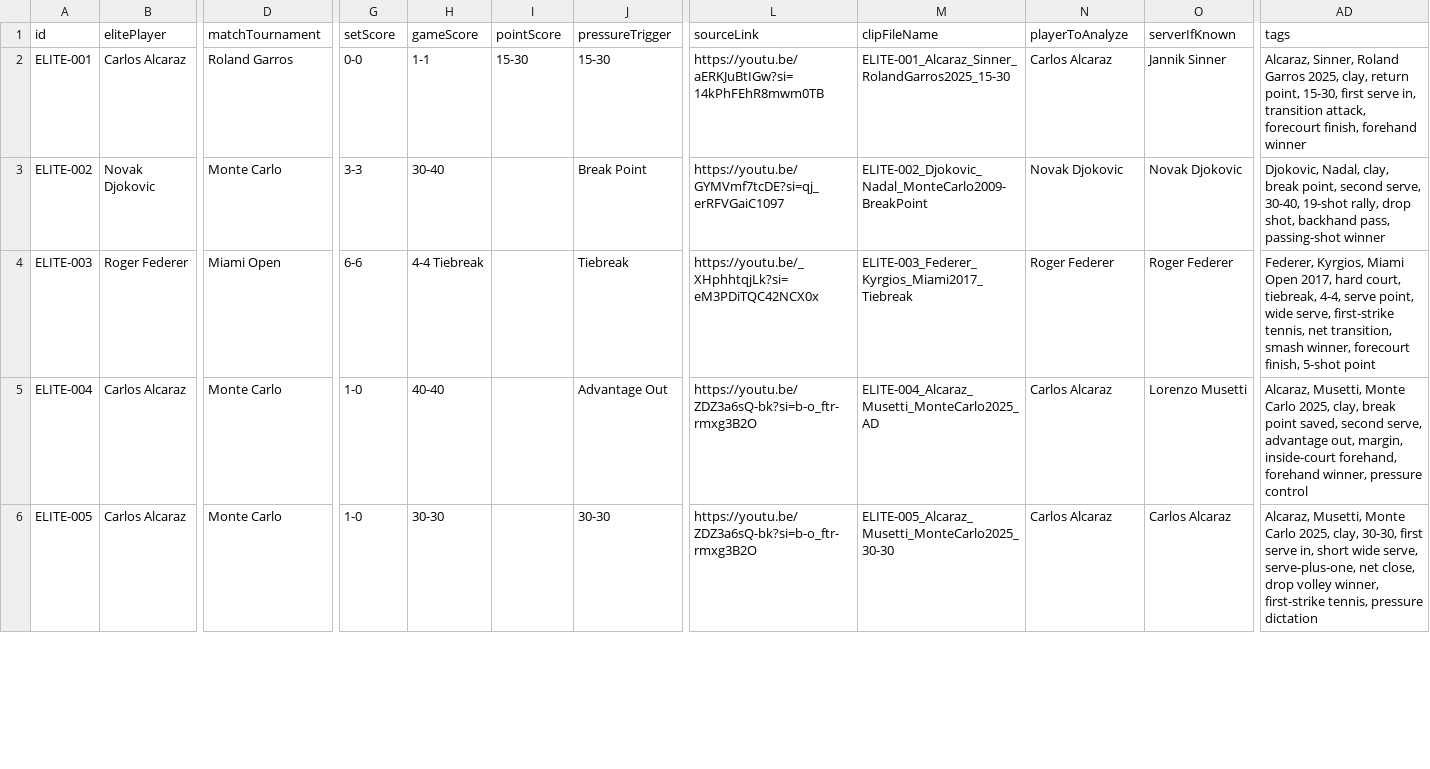
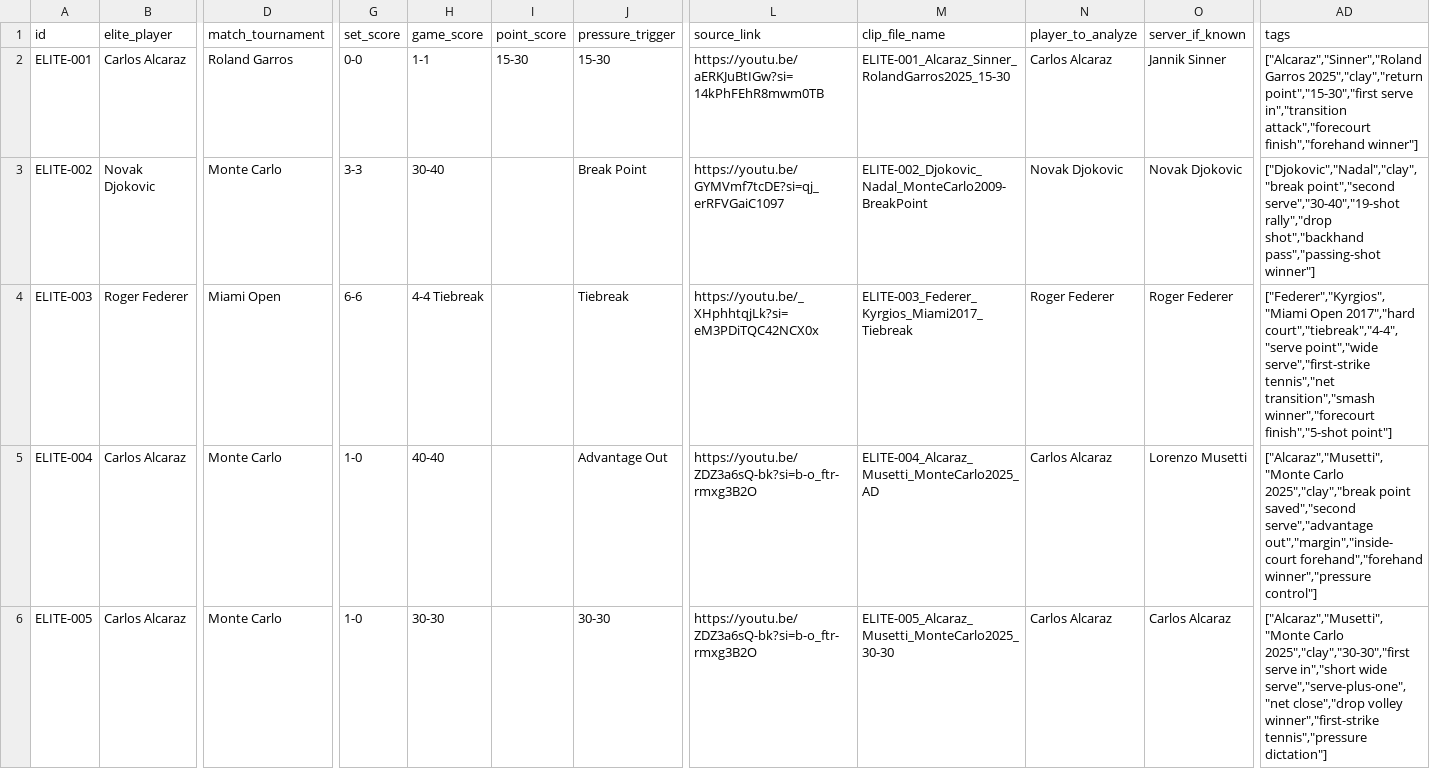
Before and after one commit to RaahimVeqar/Pinpoint-AI, a CSV file: data/elite-pressure-points.csv, drawn as a sheet; only a part is shown, gaps mark what is left out; the diff covers the shown part only; the diff names each change by its address in the sheet, - before the commit and + after, or states it on an @@ line.

Commit message:
Connect elite library to Supabase

```diff
--- a/data/elite-pressure-points.csv
+++ b/data/elite-pressure-points.csv
-B1: elitePlayer
+B1: elite_player
-D1: matchTournament
+D1: match_tournament
-G1: setScore
+G1: set_score
-H1: gameScore
+H1: game_score
-I1: pointScore
+I1: point_score
-J1: pressureTrigger
+J1: pressure_trigger
-L1: sourceLink
+L1: source_link
-M1: clipFileName
+M1: clip_file_name
-N1: playerToAnalyze
+N1: player_to_analyze
-O1: serverIfKnown
+O1: server_if_known
-AD2 (tags): Alcaraz, Sinner, Roland Garros 2025, clay, return point, 15-30, first serve in, transition attack, forecourt finish, forehand winner
+AD2 (tags): ["Alcaraz","Sinner","Roland Garros 2025","clay","return point","15-30","first serve in","transition attack","forecourt finish","forehand winner"]
-AD3 (tags): Djokovic, Nadal, clay, break point, second serve, 30-40, 19-shot rally, drop shot, backhand pass, passing-shot winner
+AD3 (tags): ["Djokovic","Nadal","clay","break point","second serve","30-40","19-shot rally","drop shot","backhand pass","passing-shot winner"]
-AD4 (tags): Federer, Kyrgios, Miami Open 2017, hard court, tiebreak, 4-4, serve point, wide serve, first-strike tennis, net transition, smash winner, forecourt finish, 5-shot point
+AD4 (tags): ["Federer","Kyrgios","Miami Open 2017","hard court","tiebreak","4-4","serve point","wide serve","first-strike tennis","net transition","smash winner","forecourt finish","5-shot point"]
-AD5 (tags): Alcaraz, Musetti, Monte Carlo 2025, clay, break point saved, second serve, advantage out, margin, inside-court forehand, forehand winner, pressure control
+AD5 (tags): ["Alcaraz","Musetti","Monte Carlo 2025","clay","break point saved","second serve","advantage out","margin","inside-court forehand","forehand winner","pressure control"]
-AD6 (tags): Alcaraz, Musetti, Monte Carlo 2025, clay, 30-30, first serve in, short wide serve, serve-plus-one, net close, drop volley winner, first-strike tennis, pressure dictation
+AD6 (tags): ["Alcaraz","Musetti","Monte Carlo 2025","clay","30-30","first serve in","short wide serve","serve-plus-one","net close","drop volley winner","first-strike tennis","pressure dictation"]
```
Also changed, not shown: 36 edited cells elsewhere in this file, 10 other files.
